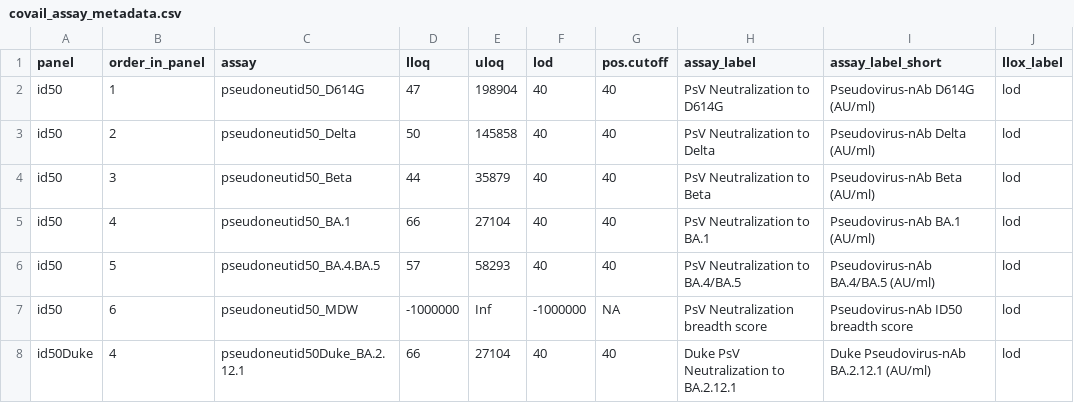
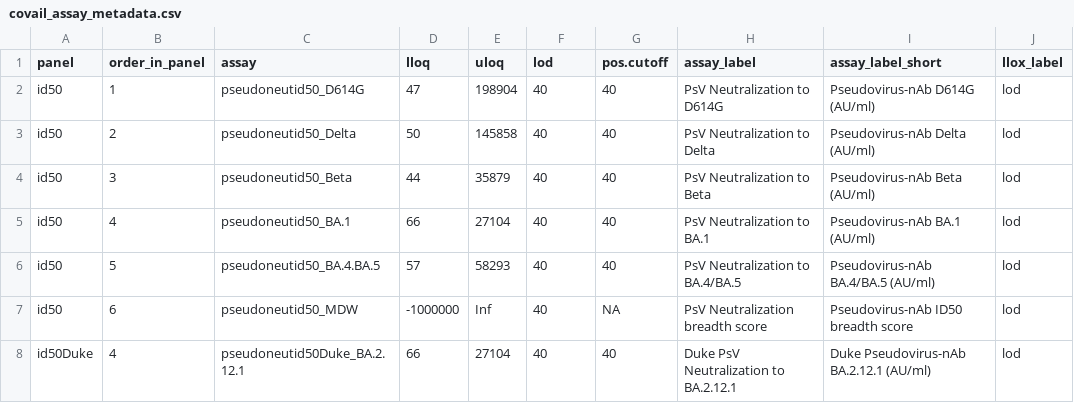
Before and after one commit to CoVPN/correlates_reporting2, a CSV file: assay_metadata/covail_assay_metadata.csv, drawn as a sheet; only a part is shown; the diff names each change by its address in the sheet, - before the commit and + after, or states it on an @@ line.

Commit message:
use updated kyotil to fix a bug in runnig cor_coxph_misc.R. covail risk curves for competing risk

```diff
--- a/assay_metadata/covail_assay_metadata.csv
+++ b/assay_metadata/covail_assay_metadata.csv
-F7 (lod): -1000000
+F7 (lod): 40
```
Also changed, not shown: 11 other files.
